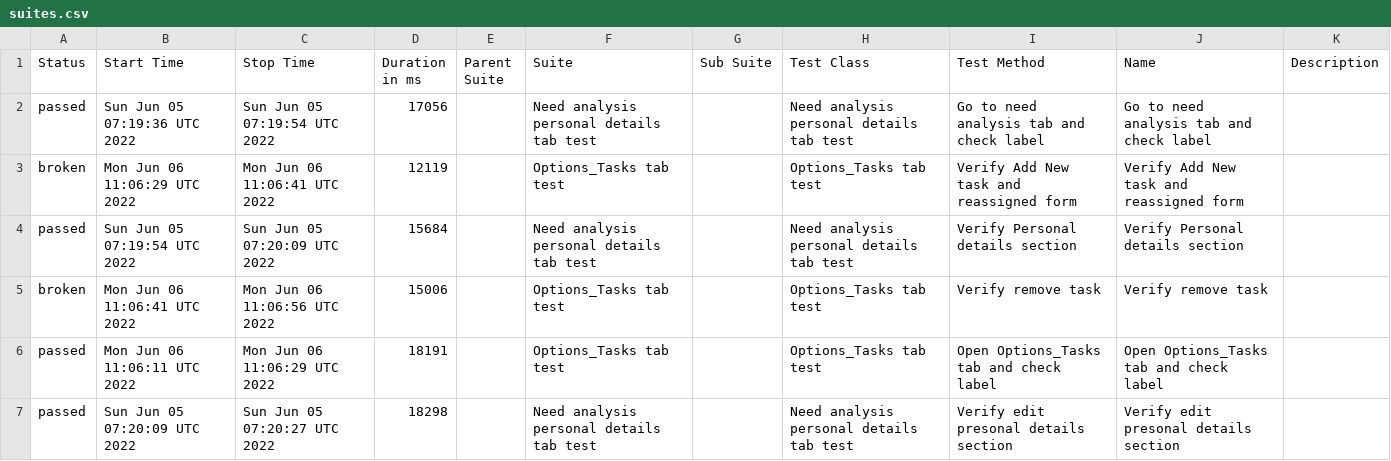
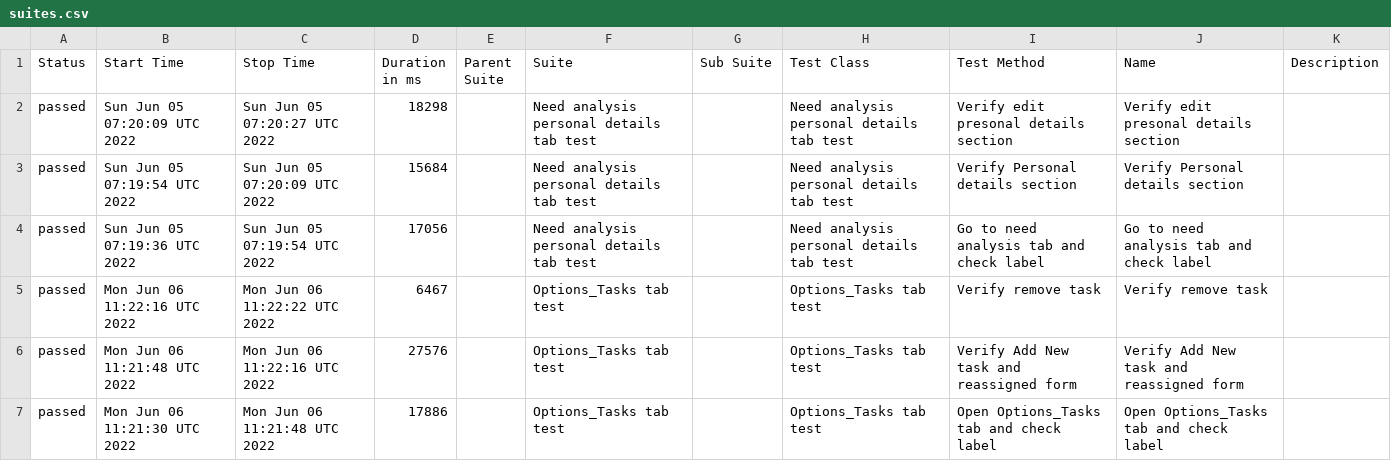
Before and after one commit to Kravch773/testGithubActions, a CSV file: data/suites.csv, drawn as a sheet.

Commit message:
Deploying to gh-pages from @ Kravch773/testGithubActions@7e78a60717c0dce60745036c34bb350072785aae 🚀

```diff
--- a/data/suites.csv
+++ b/data/suites.csv
@@ -1,7 +1,7 @@
 "Status","Start Time","Stop Time","Duration in ms","Parent Suite","Suite","Sub Suite","Test Class","Test Method","Name","Description"
+"passed","Sun Jun 05 07:20:09 UTC 2022","Sun Jun 05 07:20:27 UTC 2022","18298","","Need analysis personal details tab test","","Need analysis personal details tab test","Verify edit presonal details section","Verify edit presonal details section",""
+"passed","Sun Jun 05 07:19:54 UTC 2022","Sun Jun 05 07:20:09 UTC 2022","15684","","Need analysis personal details tab test","","Need analysis personal details tab test","Verify Personal details section","Verify Personal details section",""
 "passed","Sun Jun 05 07:19:36 UTC 2022","Sun Jun 05 07:19:54 UTC 2022","17056","","Need analysis personal details tab test","","Need analysis personal details tab test","Go to need analysis tab and check label","Go to need analysis tab and check label",""
-"broken","Mon Jun 06 11:06:29 UTC 2022","Mon Jun 06 11:06:41 UTC 2022","12119","","Options_Tasks tab test","","Options_Tasks tab test","Verify Add New task and reassigned form","Verify Add New task and reassigned form",""
-"passed","Sun Jun 05 07:19:54 UTC 2022","Sun Jun 05 07:20:09 UTC 2022","15684","","Need analysis personal details tab test","","Need analysis personal details tab test","Verify Personal details section","Verify Personal details section",""
-"broken","Mon Jun 06 11:06:41 UTC 2022","Mon Jun 06 11:06:56 UTC 2022","15006","","Options_Tasks tab test","","Options_Tasks tab test","Verify remove task","Verify remove task",""
-"passed","Mon Jun 06 11:06:11 UTC 2022","Mon Jun 06 11:06:29 UTC 2022","18191","","Options_Tasks tab test","","Options_Tasks tab test","Open Options_Tasks tab and check label","Open Options_Tasks tab and check label",""
-"passed","Sun Jun 05 07:20:09 UTC 2022","Sun Jun 05 07:20:27 UTC 2022","18298","","Need analysis personal details tab test","","Need analysis personal details tab test","Verify edit presonal details section","Verify edit presonal details section",""
+"passed","Mon Jun 06 11:22:16 UTC 2022","Mon Jun 06 11:22:22 UTC 2022","6467","","Options_Tasks tab test","","Options_Tasks tab test","Verify remove task","Verify remove task",""
+"passed","Mon Jun 06 11:21:48 UTC 2022","Mon Jun 06 11:22:16 UTC 2022","27576","","Options_Tasks tab test","","Options_Tasks tab test","Verify Add New task and reassigned form","Verify Add New task and reassigned form",""
+"passed","Mon Jun 06 11:21:30 UTC 2022","Mon Jun 06 11:21:48 UTC 2022","17886","","Options_Tasks tab test","","Options_Tasks tab test","Open Options_Tasks tab and check label","Open Options_Tasks tab and check label",""
```
Also changed, not shown: 29 other files.
